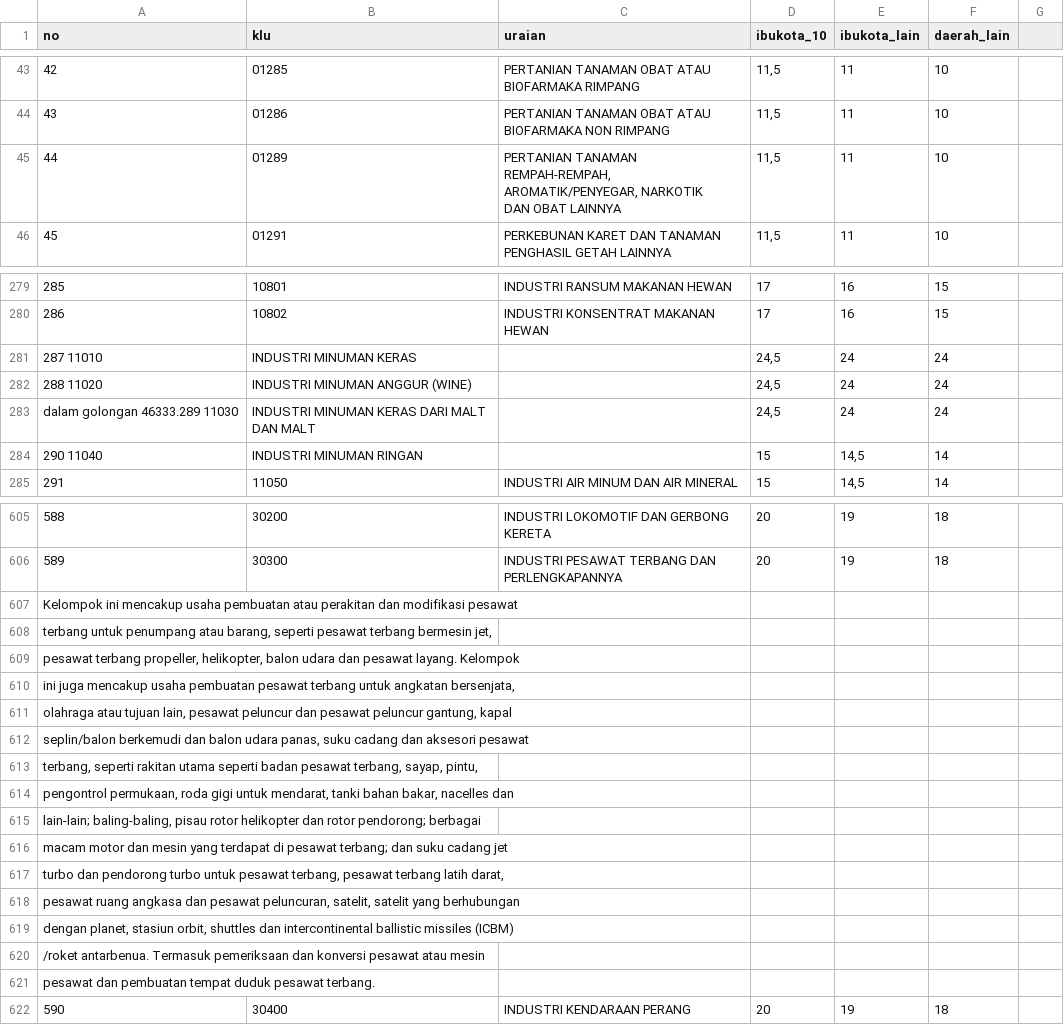
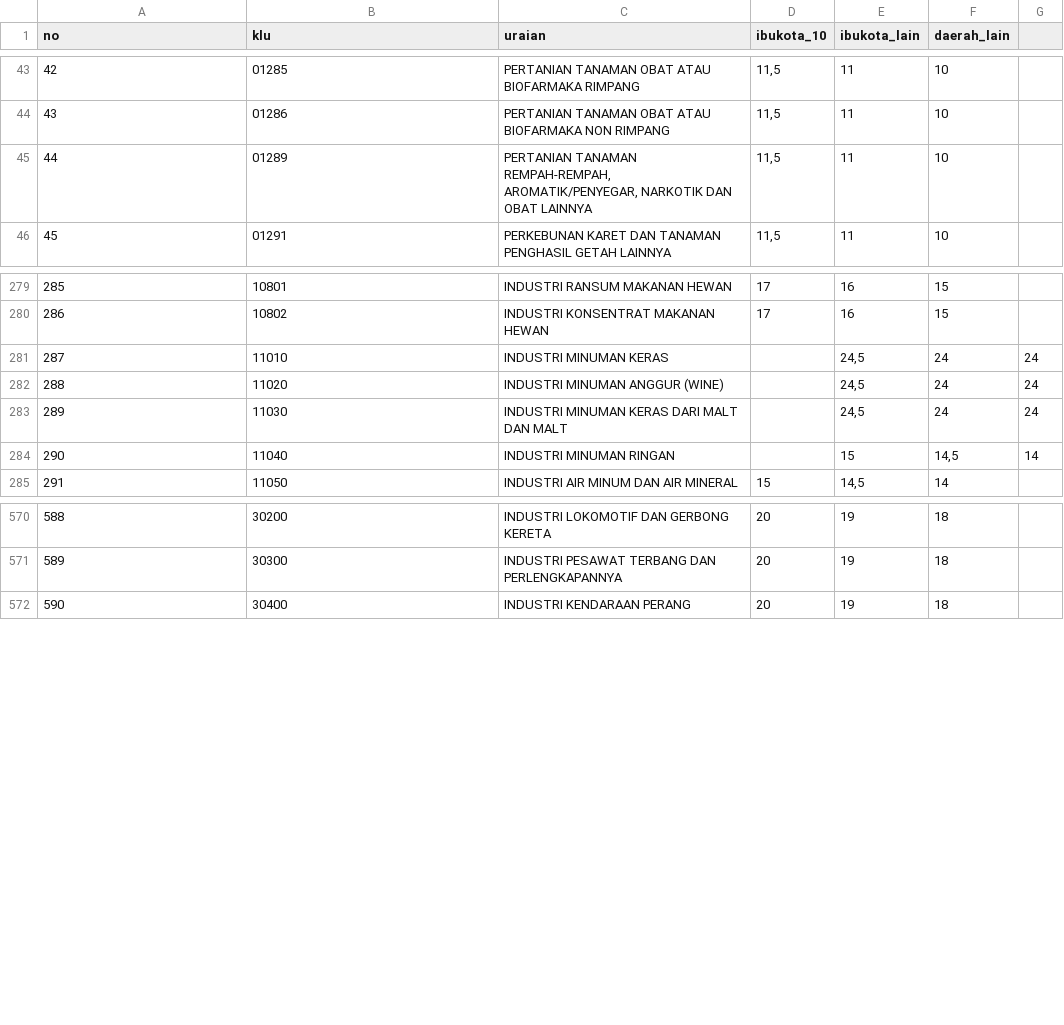
Before and after one commit to junian/pajak, a CSV file: data/norma.csv, drawn as a sheet; only a part is shown, gaps mark what is left out; removed rows and columns are numbered as before the commit, all else as after; the diff covers the shown part only; the diff names each change by its address in the sheet, - before the commit and + after, or states it on an @@ line.

Commit message:
Update norma.csv

```diff
--- a/data/norma.csv
+++ b/data/norma.csv
-C45 (uraian): …OBAT LAINNYA
+C45 (uraian): …OBAT LAINNYA
-row 281: 287 11010 | INDUSTRI MINUMAN KERAS |  | 24,5 | 24 | 24
-row 282: 288 11020 | INDUSTRI MINUMAN ANGGUR (WINE) |  | 24,5 | 24 | 24
-row 283: dalam golongan 46333.289 11030 | INDUSTRI MINUMAN KERAS DARI MALT DAN MALT |  | 24,5 | 24 | 24
-row 284: 290 11040 | INDUSTRI MINUMAN RINGAN |  | 15 | 14,5 | 14
+row 281: 287 | 11010 | INDUSTRI MINUMAN KERAS |  | 24,5 | 24 | 24
+row 282: 288 | 11020 | INDUSTRI MINUMAN ANGGUR (WINE) |  | 24,5 | 24 | 24
+row 283: 289 | 11030 | INDUSTRI MINUMAN KERAS DARI MALT DAN MALT |  | 24,5 | 24 | 24
+row 284: 290 | 11040 | INDUSTRI MINUMAN RINGAN |  | 15 | 14,5 | 14
-row 607: Kelompok ini mencakup usaha pembuatan atau perakitan dan modifikasi pesawat
-row 608: terbang untuk penumpang atau barang, seperti pesawat terbang bermesin jet,
-row 609: pesawat terbang propeller, helikopter, balon udara dan pesawat layang. Kelompok
-row 610: ini juga mencakup usaha pembuatan pesawat terbang untuk angkatan bersenjata,
-row 611: olahraga atau tujuan lain, pesawat peluncur dan pesawat peluncur gantung, kapal
-row 612: seplin/balon berkemudi dan balon udara panas, suku cadang dan aksesori pesawat
-row 613: terbang, seperti rakitan utama seperti badan pesawat terbang, sayap, pintu,
-row 614: pengontrol permukaan, roda gigi untuk mendarat, tanki bahan bakar, nacelles dan
-row 615: lain-lain; baling-baling, pisau rotor helikopter dan rotor pendorong; berbagai
-row 616: macam motor dan mesin yang terdapat di pesawat terbang; dan suku cadang jet
-row 617: turbo dan pendorong turbo untuk pesawat terbang, pesawat terbang latih darat,
-row 618: pesawat ruang angkasa dan pesawat peluncuran, satelit, satelit yang berhubungan
-row 619: dengan planet, stasiun orbit, shuttles dan intercontinental ballistic missiles (ICBM)
-row 620: /roket antarbenua. Termasuk pemeriksaan dan konversi pesawat atau mesin
-row 621: pesawat dan pembuatan tempat duduk pesawat terbang.
```
Also changed, not shown: 35 removed rows and 37 edited cells elsewhere in this file.
